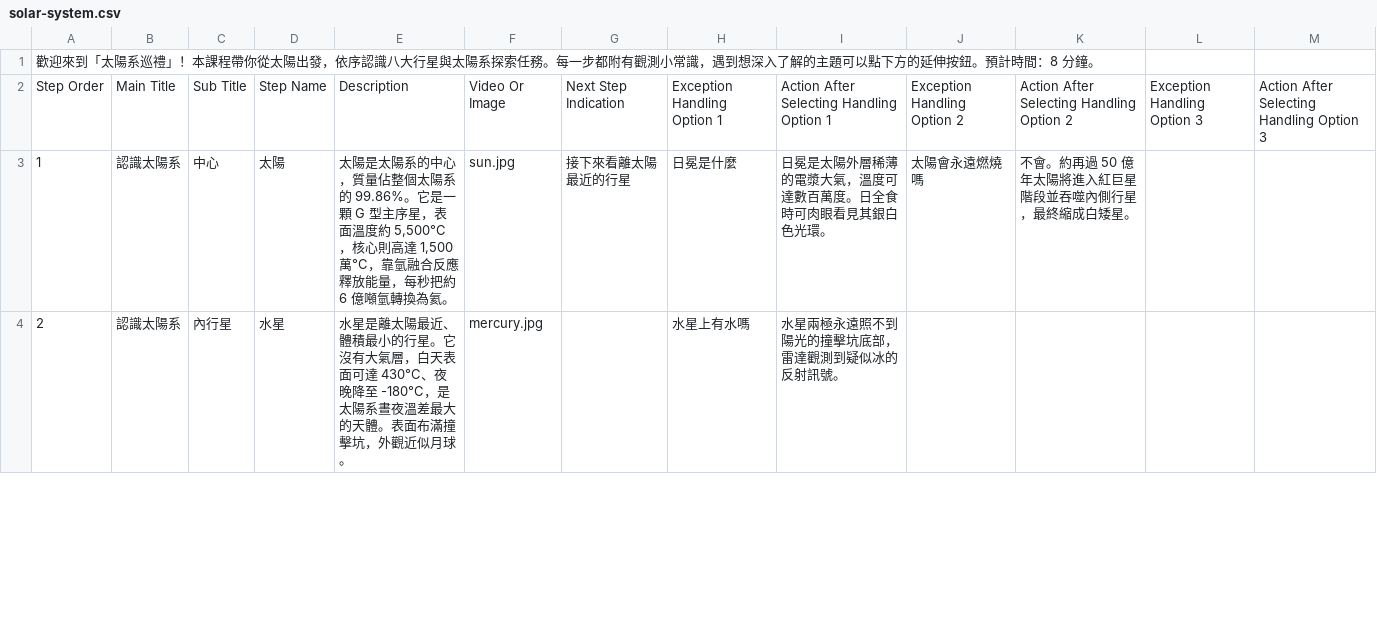
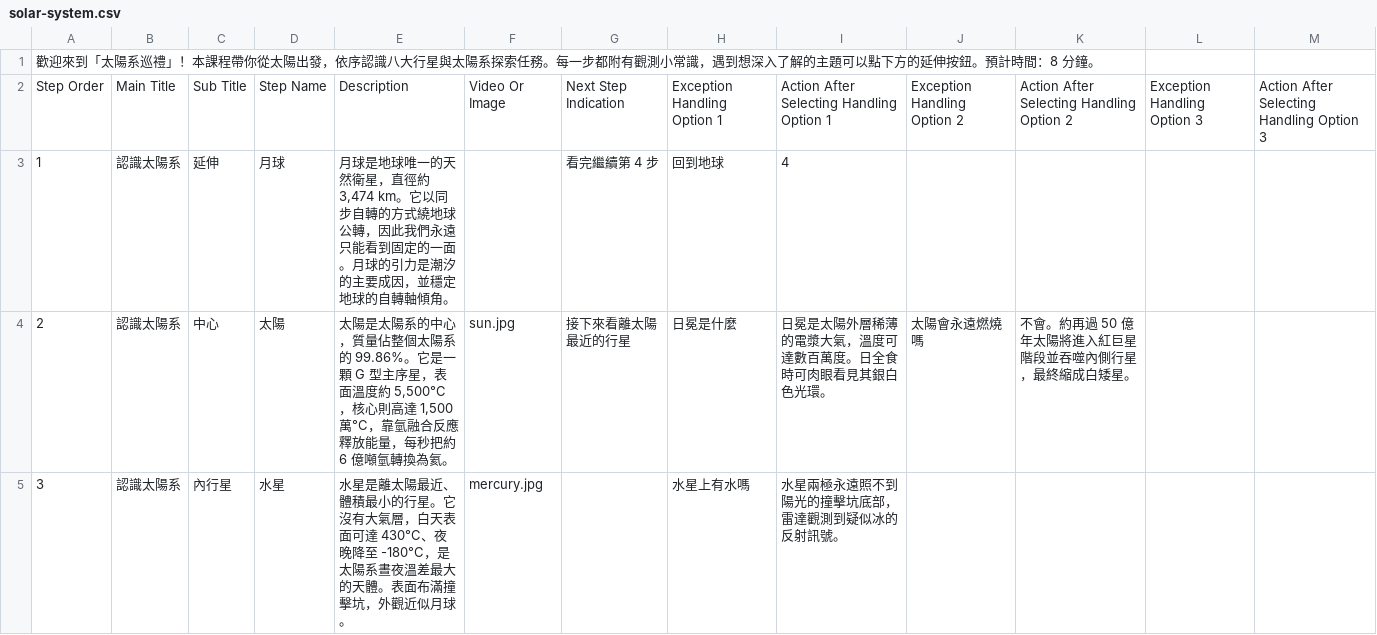
Before and after one commit to YunrusCodes/VR_SOP_Manual, a CSV file: api/storage/edu/solar-system/solar-system.csv, drawn as a sheet; only a part is shown; addresses are those after the commit; the diff covers the shown part only; the diff names each change by its address in the sheet, - before the commit and + after, or states it on an @@ line.

```diff
--- a/api/storage/edu/solar-system/solar-system.csv
+++ b/api/storage/edu/solar-system/solar-system.csv
+row 3: 1 | 認識太陽系 | 延伸 | 月球 | 月球是地球唯一的天然衛星，直徑約 3,474 km。它以同步自轉的方式繞地球公轉，因此我們永遠只能看到固定的一面。月球的引力是潮汐的主要成因，並穩定地球的自轉軸傾角。 |  | 看完繼續第 4 步 | 回到地球 | 4
@@ column A renumbered between rows 4 and 9 @@
```
Also changed, not shown: 1 removed row and 1 edited cell elsewhere in this file, api/storage/acme/brake-maintenance/brake-maintenance.csv, api/storage/edu/cell-mitosis/cell-mitosis.csv, 45 other files.
